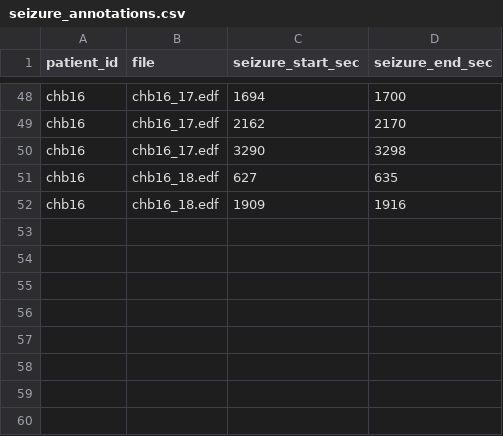
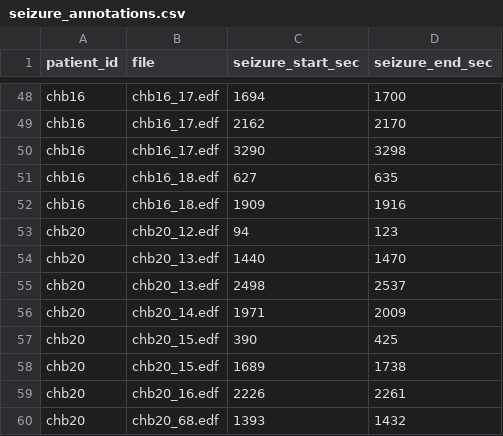
Before and after one commit to rajat-gondkar/Epileptic-Seizure-Predictor, a CSV file: data/raw/chb-mit/seizure_annotations.csv, drawn as a sheet; only a part is shown, gaps mark what is left out.

```diff
--- a/data/raw/chb-mit/seizure_annotations.csv
+++ b/data/raw/chb-mit/seizure_annotations.csv
@@ -52 +52,9 @@ chb16,chb16_18.edf,627,635
 chb16,chb16_18.edf,1909,1916
+chb20,chb20_12.edf,94,123
+chb20,chb20_13.edf,1440,1470
+chb20,chb20_13.edf,2498,2537
+chb20,chb20_14.edf,1971,2009
+chb20,chb20_15.edf,390,425
+chb20,chb20_15.edf,1689,1738
+chb20,chb20_16.edf,2226,2261
+chb20,chb20_68.edf,1393,1432
```
Also changed, not shown: data/processed/genetic_vectors/genetic_profiles.csv, 7 other files.
